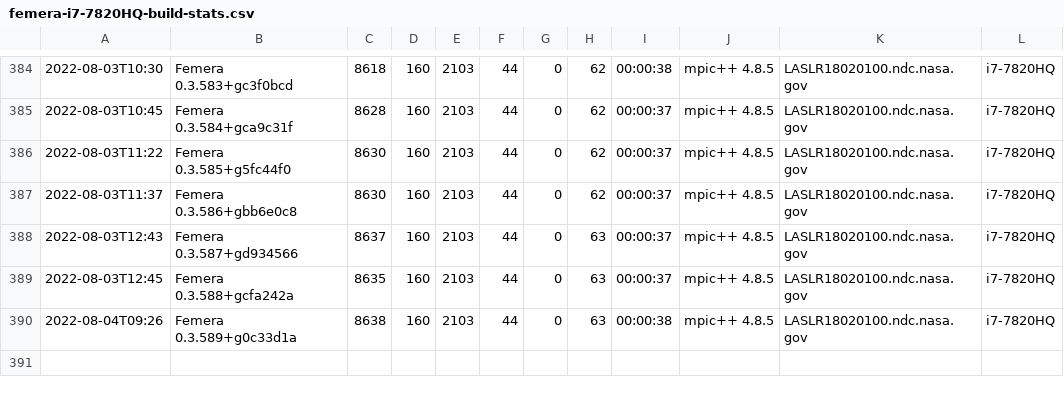
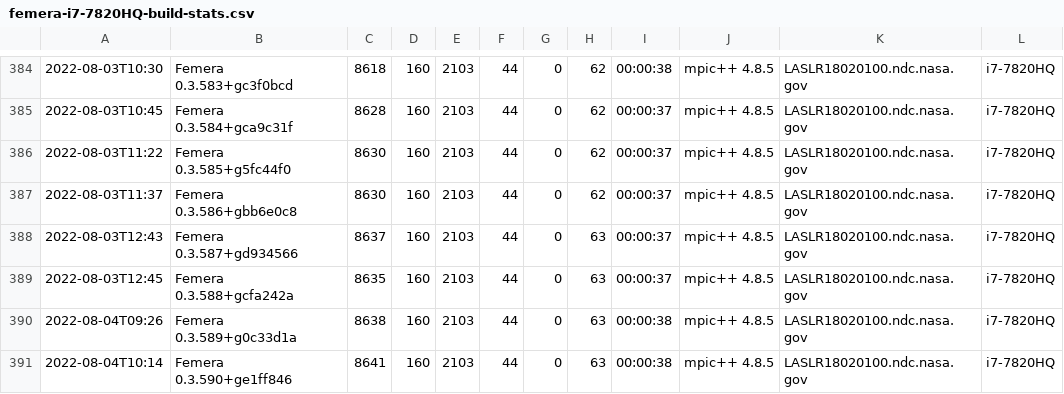
Before and after one commit to waggyz/femera-mini-app, a CSV file: data/src/femera-i7-7820HQ-build-stats.csv, drawn as a sheet; only a part is shown, gaps mark what is left out.

```diff
--- a/data/src/femera-i7-7820HQ-build-stats.csv
+++ b/data/src/femera-i7-7820HQ-build-stats.csv
@@ -390 +390,2 @@
 2022-08-04T09:26,"Femera 0.3.589+g0c33d1a", 8638,  160, 2103,   44,    0,   63,00:00:38,"mpic++ 4.8.5","LASLR18020100.ndc.nasa.gov","i7-7820HQ"
+2022-08-04T10:14,"Femera 0.3.590+ge1ff846", 8641,  160, 2103,   44,    0,   63,00:00:38,"mpic++ 4.8.5","LASLR18020100.ndc.nasa.gov","i7-7820HQ"
```
Also changed, not shown: 6 other files.
